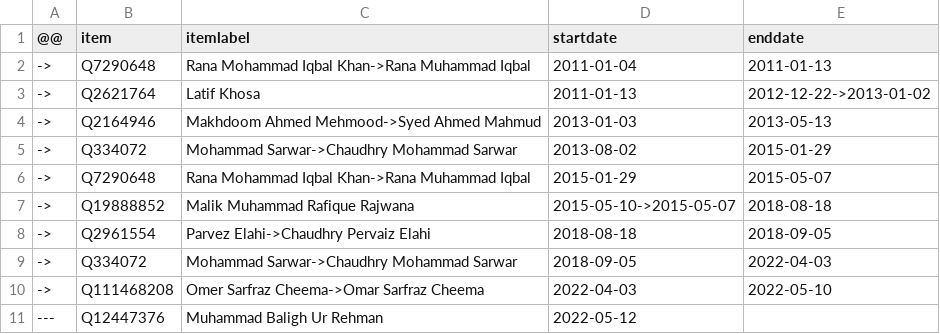
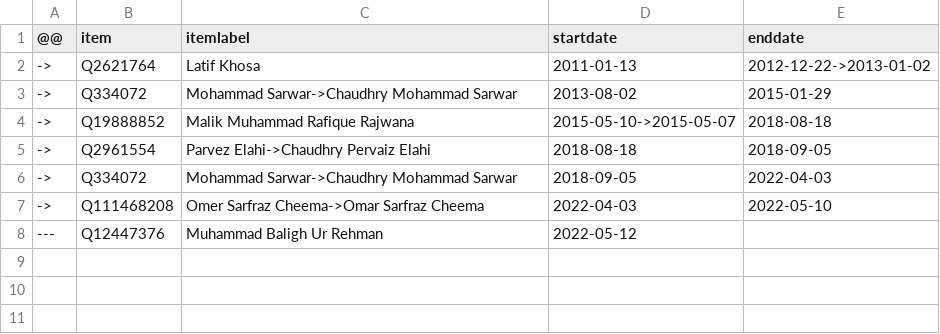
Before and after one commit to every-politician-scrapers/pakistan-ministers, a CSV file: sources/punjab-governor/diff.csv, drawn as a sheet; the diff names each change by its address in the sheet, - before the commit and + after, or states it on an @@ line.

Commit message:
Compare external sources to Wikidata

```diff
--- a/sources/punjab-governor/diff.csv
+++ b/sources/punjab-governor/diff.csv
-row 2: -> | Q7290648 | Rana Mohammad Iqbal Khan->Rana Muhammad Iqbal | 2011-01-04 | 2011-01-13
-row 4: -> | Q2164946 | Makhdoom Ahmed Mehmood->Syed Ahmed Mahmud | 2013-01-03 | 2013-05-13
-row 6: -> | Q7290648 | Rana Mohammad Iqbal Khan->Rana Muhammad Iqbal | 2015-01-29 | 2015-05-07
```
Also changed, not shown: sources/chief-ministers-enwiki/wikidata.csv, sources/cogs/diff.csv, 9 other files.
